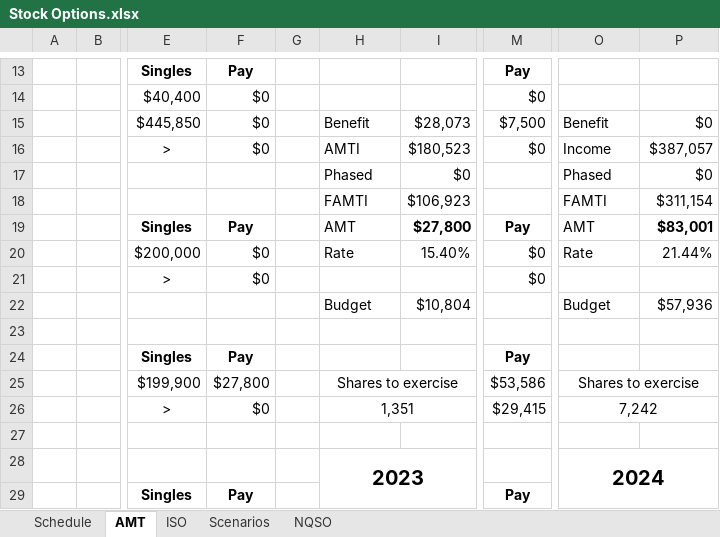
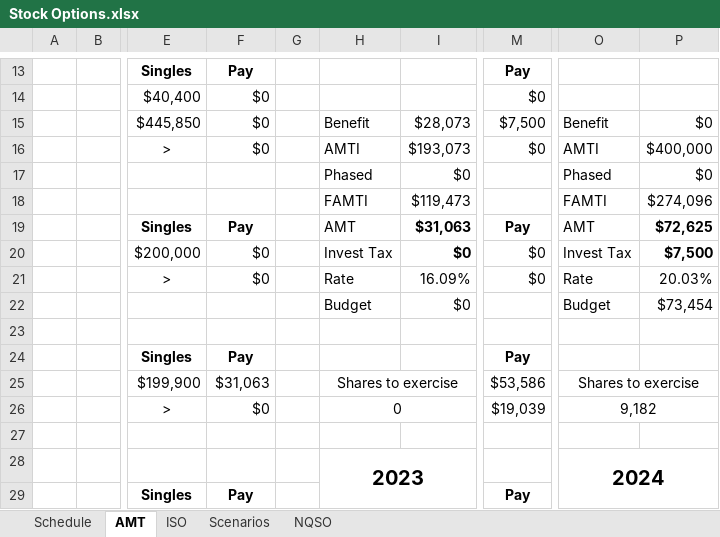
Before and after one commit to msea1/Misc-Code, an Excel workbook: Spreadsheets/Stock Options.xlsx, sheet AMT, drawn as a sheet; only a part is shown, gaps mark what is left out; values as stored, in another font and other column widths than the file's, no borders; the diff covers the shown part only; the diff names each change by its address in the sheet, - before the commit and + after, or states it on an @@ line.

Commit message:
LT gains taxed at same rate in AMT

```diff
--- a/Spreadsheets/Stock Options.xlsx (sheet AMT)
+++ b/Spreadsheets/Stock Options.xlsx (sheet AMT)
-I16: $180,523
+I16: $193,073
-O16: Income
+O16: AMTI
-P16: $387,057
+P16: $400,000
-I18: $106,923
+I18: $119,473
-P18: $311,154
+P18: $274,096
-I19: $27,800
+I19: $31,063
-P19: $83,001
+P19: $72,625
-H20: Rate
+H20: Invest Tax
-I20: 15.40%
+I20: $0
-I20 bold: off
+I20 bold: on
-O20: Rate
+O20: Invest Tax
-P20: 21.44%
+P20: $7,500
-P20 bold: off
+P20 bold: on
-H21: (empty)
+H21: Rate
-I21: (empty)
+I21: 16.09%
-O21: (empty)
+O21: Rate
-P21: (empty)
+P21: 20.03%
-I22: $10,804
+I22: $0
-P22: $57,936
+P22: $73,454
-F25: $27,800
+F25: $31,063
-H26: 1,351
+H26: 0
-M26: $29,415
+M26: $19,039
-O26: 7,242
+O26: 9,182
```
Also changed, not shown: 24 edited cells and cell formats elsewhere in this sheet, sheet Schedule.
